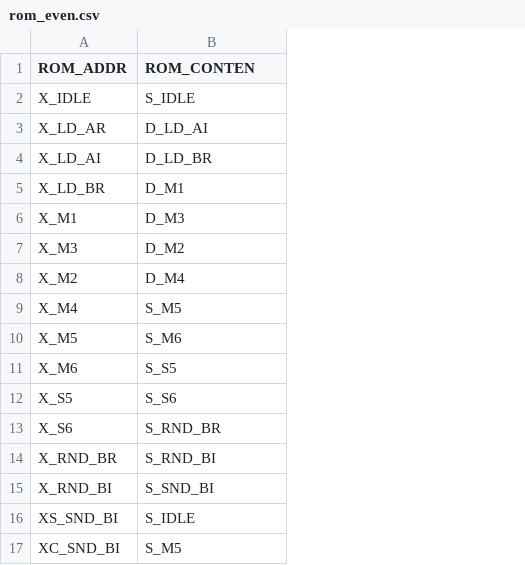
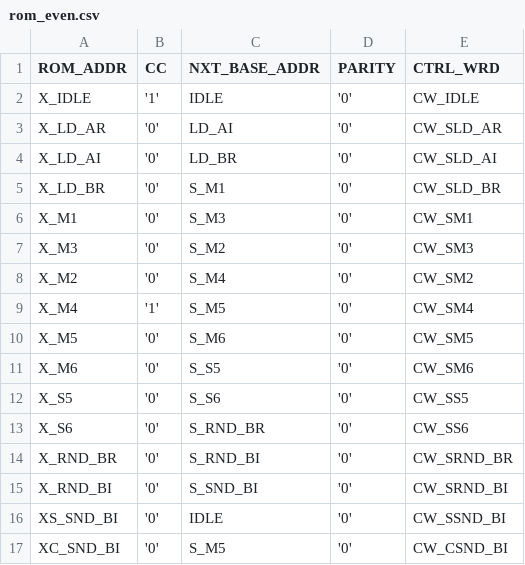
Before and after one commit to LucaLombardini/fft_sylvester_ii, a CSV file: project_files/rom_even.csv, drawn as a sheet; addresses are those after the commit; the diff names each change by its address in the sheet, - before the commit and + after, or states it on an @@ line.

```diff
--- a/project_files/rom_even.csv
+++ b/project_files/rom_even.csv
+column B (CC), rows 2-17: '1' | '0' | '0' | '0' | '0' | '0' | '0' | '1' | '0' | '0' | '0' | '0' | '0' | '0' | '0' | '0'
+column D (PARITY), rows 2-17: all '0'
+column E (CTRL_WRD), rows 2-17: CW_IDLE | CW_SLD_AR | CW_SLD_AI | CW_SLD_BR | CW_SM1 | CW_SM3 | CW_SM2 | CW_SM4 | CW_SM5 | CW_SM6 | CW_SS5 | CW_SS6 | CW_SRND_BR | CW_SRND_BI | CW_SSND_BI | CW_CSND_BI
-C1: ROM_CONTEN
+C1: NXT_BASE_ADDR
-C2 (NXT_BASE_ADDR): S_IDLE
+C2 (NXT_BASE_ADDR): IDLE
-C3 (NXT_BASE_ADDR): D_LD_AI
+C3 (NXT_BASE_ADDR): LD_AI
-C4 (NXT_BASE_ADDR): D_LD_BR
+C4 (NXT_BASE_ADDR): LD_BR
-C5 (NXT_BASE_ADDR): D_M1
+C5 (NXT_BASE_ADDR): S_M1
-C6 (NXT_BASE_ADDR): D_M3
+C6 (NXT_BASE_ADDR): S_M3
-C7 (NXT_BASE_ADDR): D_M2
+C7 (NXT_BASE_ADDR): S_M2
-C8 (NXT_BASE_ADDR): D_M4
+C8 (NXT_BASE_ADDR): S_M4
-C16 (NXT_BASE_ADDR): S_IDLE
+C16 (NXT_BASE_ADDR): IDLE
```
Also changed, not shown: project_files/rom_odd.csv, 30 other files.
